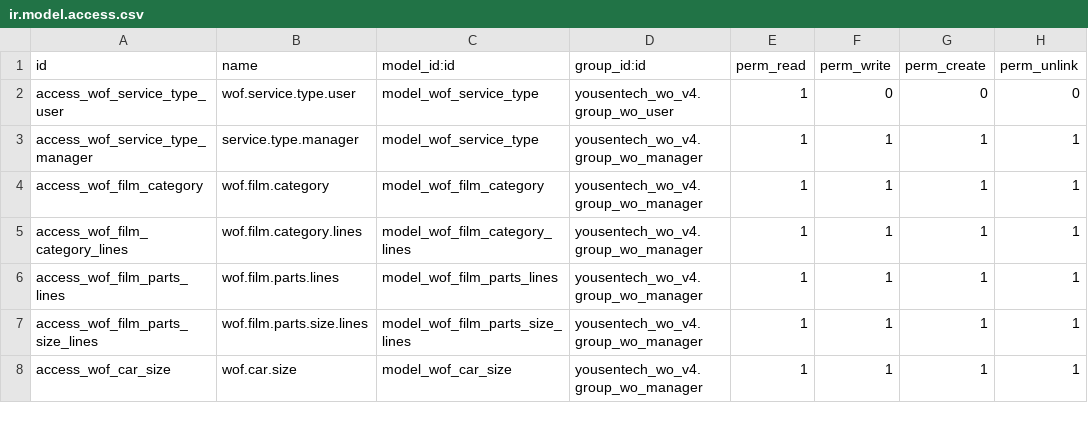
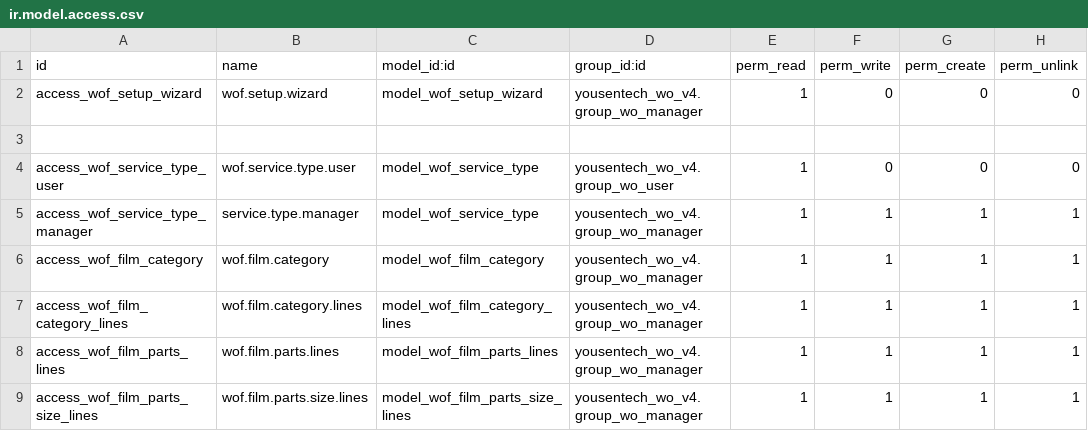
Before and after one commit to yousentech/yousentech_wo_v4, a CSV file: security/ir.model.access.csv, drawn as a sheet; only a part is shown; the shorter side is filled out with more unchanged rows; the diff names each change by its address in the sheet, - before the commit and + after, or states it on an @@ line.

```diff
--- a/security/ir.model.access.csv
+++ b/security/ir.model.access.csv
+row 2: access_wof_setup_wizard | wof.setup.wizard | model_wof_setup_wizard | yousentech_wo_v4.group_wo_manager | 1 | 0 | 0 | 0
+row 3: (empty)
```
Also changed, not shown: 1 other file.
